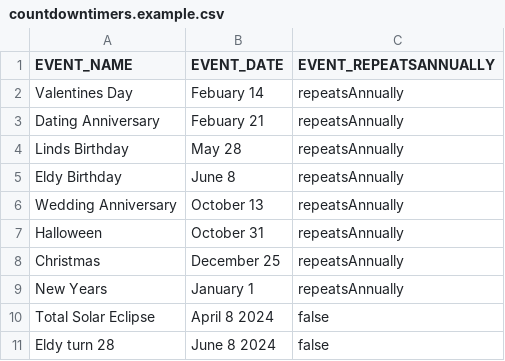
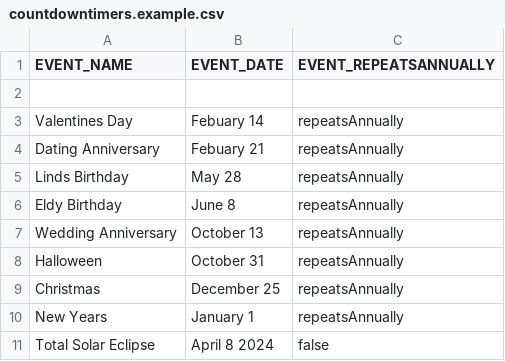
Before and after one commit to eldarhasandwich/eldy-react-mirror, a CSV file: config/countdowntimers.example.csv, drawn as a sheet; removed rows and columns are numbered as before the commit, all else as after; the diff names each change by its address in the sheet, - before the commit and + after, or states it on an @@ line.

```diff
--- a/config/countdowntimers.example.csv
+++ b/config/countdowntimers.example.csv
+row 2: (empty)
-row 11: Eldy turn 28 | June 8 2024 | false
```
Also changed, not shown: 10 other files.
